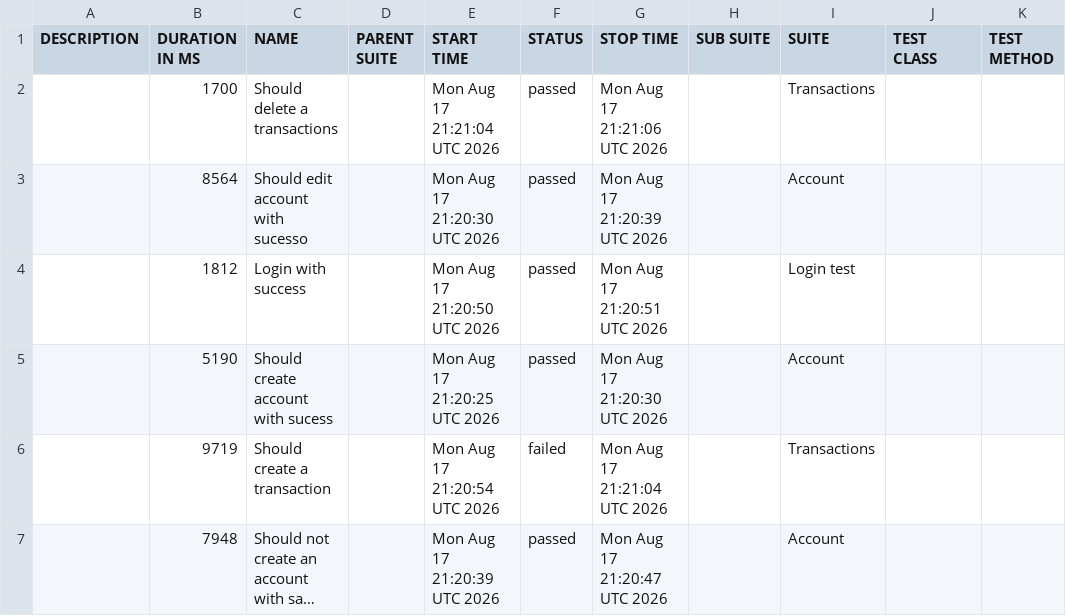
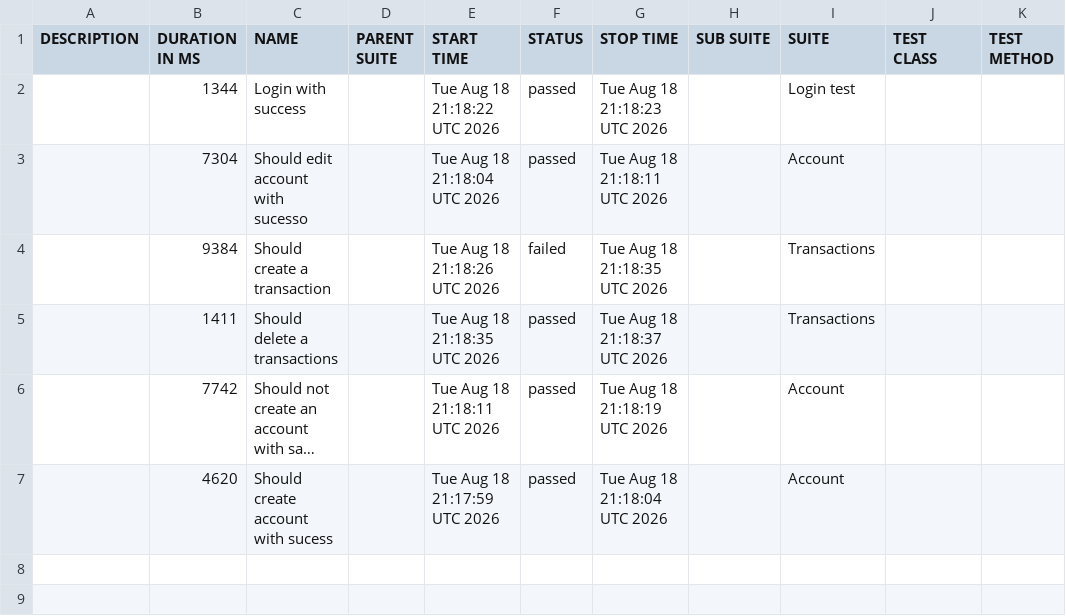
Before and after one commit to JosinaldoGJunior/cypress-automation-web, a CSV file: data/suites.csv, drawn as a sheet; long unchanged cells end in …; removed rows and columns are numbered as before the commit, all else as after; the diff names each change by its address in the sheet, - before the commit and + after, or states it on an @@ line.

```diff
--- a/data/suites.csv
+++ b/data/suites.csv
-row 2:  | 1700 | Should delete a transactions |  | Mon Aug 17 21:21:04 UTC 2026 | passed | Mon Aug 17 21:21:06 UTC 2026 |  | Transactions
-row 3:  | 8564 | Should edit account with sucesso |  | Mon Aug 17 21:20:30 UTC 2026 | passed | Mon Aug 17 21:20:39 UTC 2026 |  | Account
-B2 (DURATION IN MS): 1812
+B2 (DURATION IN MS): 1344
-E2 (START TIME): Mon Aug 17 21:20:50 UTC 2026
+E2 (START TIME): Tue Aug 18 21:18:22 UTC 2026
-G2 (STOP TIME): Mon Aug 17 21:20:51 UTC 2026
+G2 (STOP TIME): Tue Aug 18 21:18:23 UTC 2026
-B3 (DURATION IN MS): 5190
+B3 (DURATION IN MS): 7304
-C3 (NAME): Should create account with sucess
+C3 (NAME): Should edit account with sucesso
-E3 (START TIME): Mon Aug 17 21:20:25 UTC 2026
+E3 (START TIME): Tue Aug 18 21:18:04 UTC 2026
-G3 (STOP TIME): Mon Aug 17 21:20:30 UTC 2026
+G3 (STOP TIME): Tue Aug 18 21:18:11 UTC 2026
-B4 (DURATION IN MS): 9719
+B4 (DURATION IN MS): 9384
-E4 (START TIME): Mon Aug 17 21:20:54 UTC 2026
+E4 (START TIME): Tue Aug 18 21:18:26 UTC 2026
-G4 (STOP TIME): Mon Aug 17 21:21:04 UTC 2026
+G4 (STOP TIME): Tue Aug 18 21:18:35 UTC 2026
+row 5:  | 1411 | Should delete a transactions |  | Tue Aug 18 21:18:35 UTC 2026 | passed | Tue Aug 18 21:18:37 UTC 2026 |  | Transactions
-B6 (DURATION IN MS): 7948
+B6 (DURATION IN MS): 7742
-E6 (START TIME): Mon Aug 17 21:20:39 UTC 2026
+E6 (START TIME): Tue Aug 18 21:18:11 UTC 2026
-G6 (STOP TIME): Mon Aug 17 21:20:47 UTC 2026
+G6 (STOP TIME): Tue Aug 18 21:18:19 UTC 2026
+row 7:  | 4620 | Should create account with sucess |  | Tue Aug 18 21:17:59 UTC 2026 | passed | Tue Aug 18 21:18:04 UTC 2026 |  | Account
```
Also changed, not shown: 31 other files.
